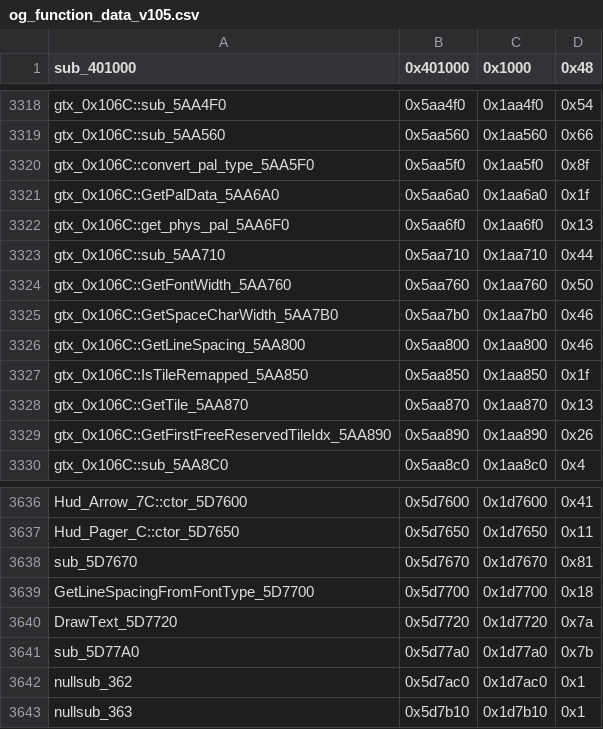
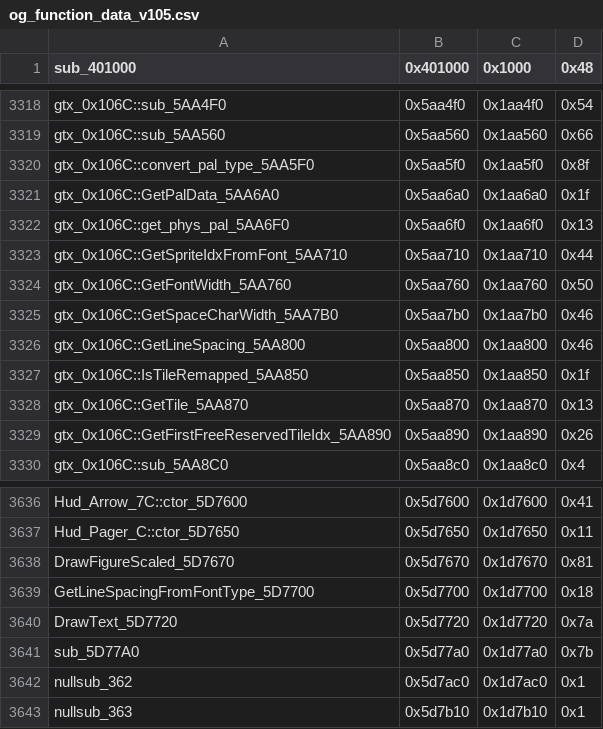
Before and after one commit to CriminalRETeam/gta2_re, a CSV file: Scripts/bin_comp/og_function_data_v105.csv, drawn as a sheet; only a part is shown, gaps mark what is left out.

Commit message:
Gtx & Draw renames
gtx_0x106C::GetSpriteIdxFromFont_5AA710
DrawFigureScaled_5D7670

```diff
--- a/Scripts/bin_comp/og_function_data_v105.csv
+++ b/Scripts/bin_comp/og_function_data_v105.csv
@@ -3322,3 +3322,3 @@ gtx_0x106C::GetPalData_5AA6A0,0x5aa6a0,0x1aa6a0,0x1f
 gtx_0x106C::get_phys_pal_5AA6F0,0x5aa6f0,0x1aa6f0,0x13
-gtx_0x106C::sub_5AA710,0x5aa710,0x1aa710,0x44
+gtx_0x106C::GetSpriteIdxFromFont_5AA710,0x5aa710,0x1aa710,0x44
 gtx_0x106C::GetFontWidth_5AA760,0x5aa760,0x1aa760,0x50
@@ -3637,3 +3637,3 @@ Hud_Arrow_7C::ctor_5D7600,0x5d7600,0x1d7600,0x41
 Hud_Pager_C::ctor_5D7650,0x5d7650,0x1d7650,0x11
-sub_5D7670,0x5d7670,0x1d7670,0x81
+DrawFigureScaled_5D7670,0x5d7670,0x1d7670,0x81
 GetLineSpacingFromFontType_5D7700,0x5d7700,0x1d7700,0x18
```
Also changed, not shown: 15 other files.
